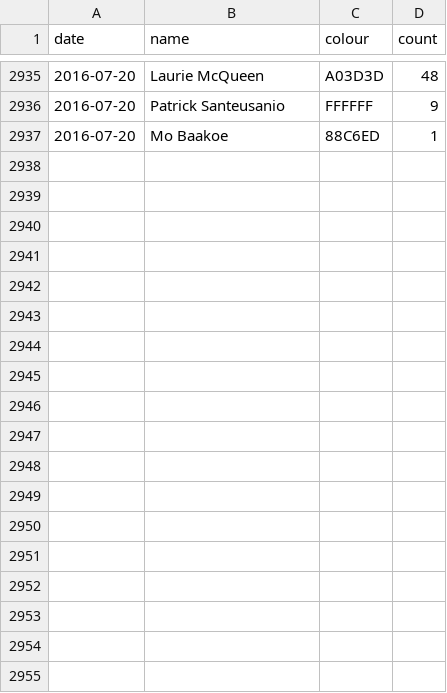
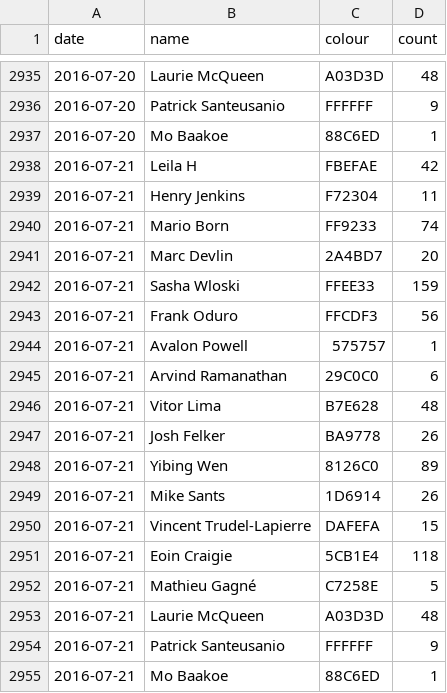
Before and after one commit to Josh2K/Josh2K.github.io, a CSV file: segmentcountovertime.csv, drawn as a sheet; only a part is shown, gaps mark what is left out; the diff names each change by its address in the sheet, - before the commit and + after, or states it on an @@ line.

```diff
--- a/segmentcountovertime.csv
+++ b/segmentcountovertime.csv
+row 2938: 2016-07-21 | Leila H | FBEFAE | 42
+row 2939: 2016-07-21 | Henry Jenkins | F72304 | 11
+row 2940: 2016-07-21 | Mario Born | FF9233 | 74
+row 2941: 2016-07-21 | Marc Devlin | 2A4BD7 | 20
+row 2942: 2016-07-21 | Sasha Wloski | FFEE33 | 159
+row 2943: 2016-07-21 | Frank Oduro | FFCDF3 | 56
+row 2944: 2016-07-21 | Avalon Powell | 575757 | 1
+row 2945: 2016-07-21 | Arvind Ramanathan | 29C0C0 | 6
+row 2946: 2016-07-21 | Vitor Lima | B7E628 | 48
+row 2947: 2016-07-21 | Josh Felker | BA9778 | 26
+row 2948: 2016-07-21 | Yibing Wen | 8126C0 | 89
+row 2949: 2016-07-21 | Mike Sants | 1D6914 | 26
+row 2950: 2016-07-21 | Vincent Trudel-Lapierre | DAFEFA | 15
+row 2951: 2016-07-21 | Eoin Craigie | 5CB1E4 | 118
+row 2952: 2016-07-21 | Mathieu Gagné | C7258E | 5
+row 2953: 2016-07-21 | Laurie McQueen | A03D3D | 48
+row 2954: 2016-07-21 | Patrick Santeusanio | FFFFFF | 9
+row 2955: 2016-07-21 | Mo Baakoe | 88C6ED | 1
```
Also changed, not shown: distance.csv, segmentcount.csv, 6 other files.
